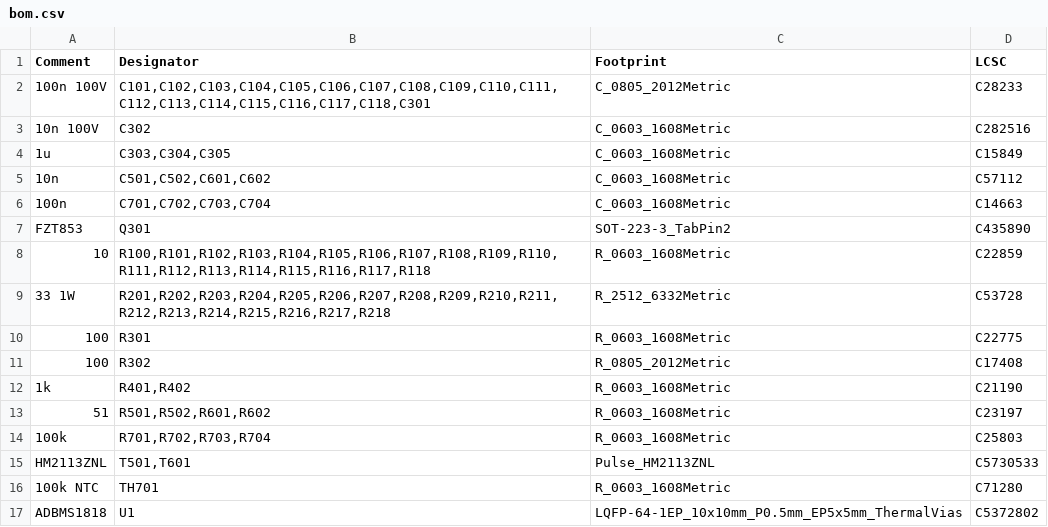
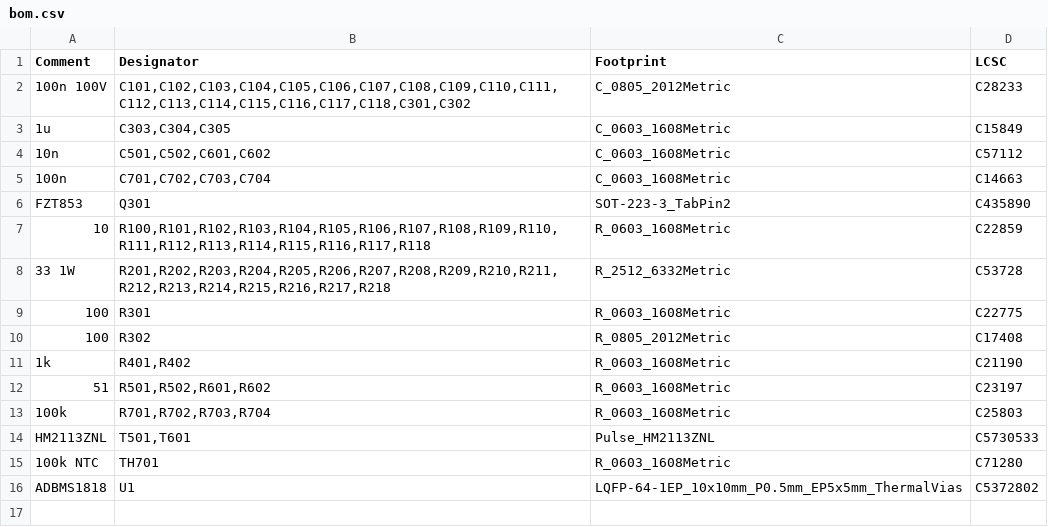
Before and after one commit to Focerqc/testing-BMS-designs, a CSV file: slave-18s/bom.csv, drawn as a sheet.

```diff
--- a/slave-18s/bom.csv
+++ b/slave-18s/bom.csv
@@ -1,4 +1,3 @@
 Comment,Designator,Footprint,LCSC
-100n 100V,"C101,C102,C103,C104,C105,C106,C107,C108,C109,C110,C111,C112,C113,C114,C115,C116,C117,C118,C301",C_0805_2012Metric,C28233
-10n 100V,C302,C_0603_1608Metric,C282516
+100n 100V,"C101,C102,C103,C104,C105,C106,C107,C108,C109,C110,C111,C112,C113,C114,C115,C116,C117,C118,C301,C302",C_0805_2012Metric,C28233
 1u,"C303,C304,C305",C_0603_1608Metric,C15849
```
Also changed, not shown: 2 other files.
